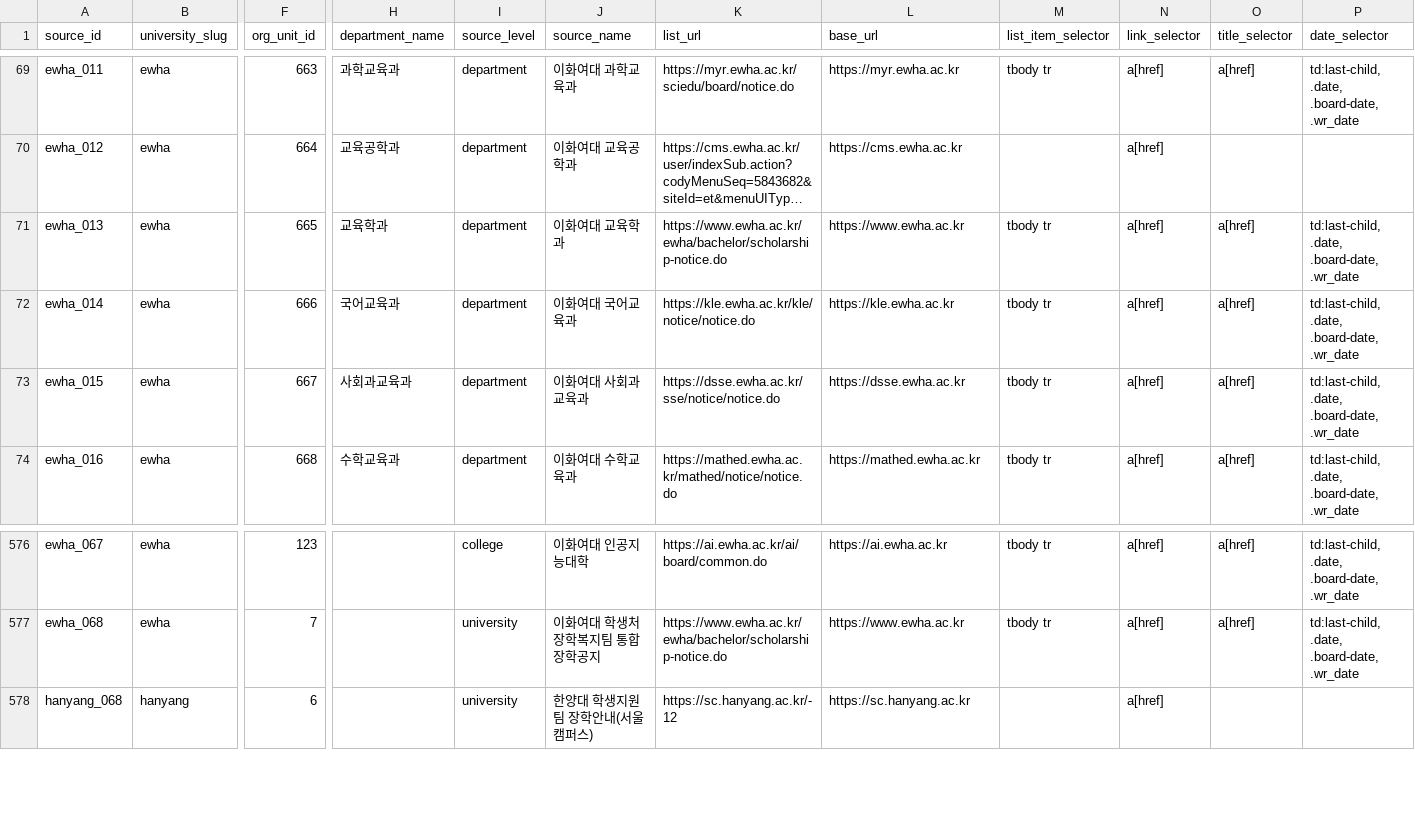
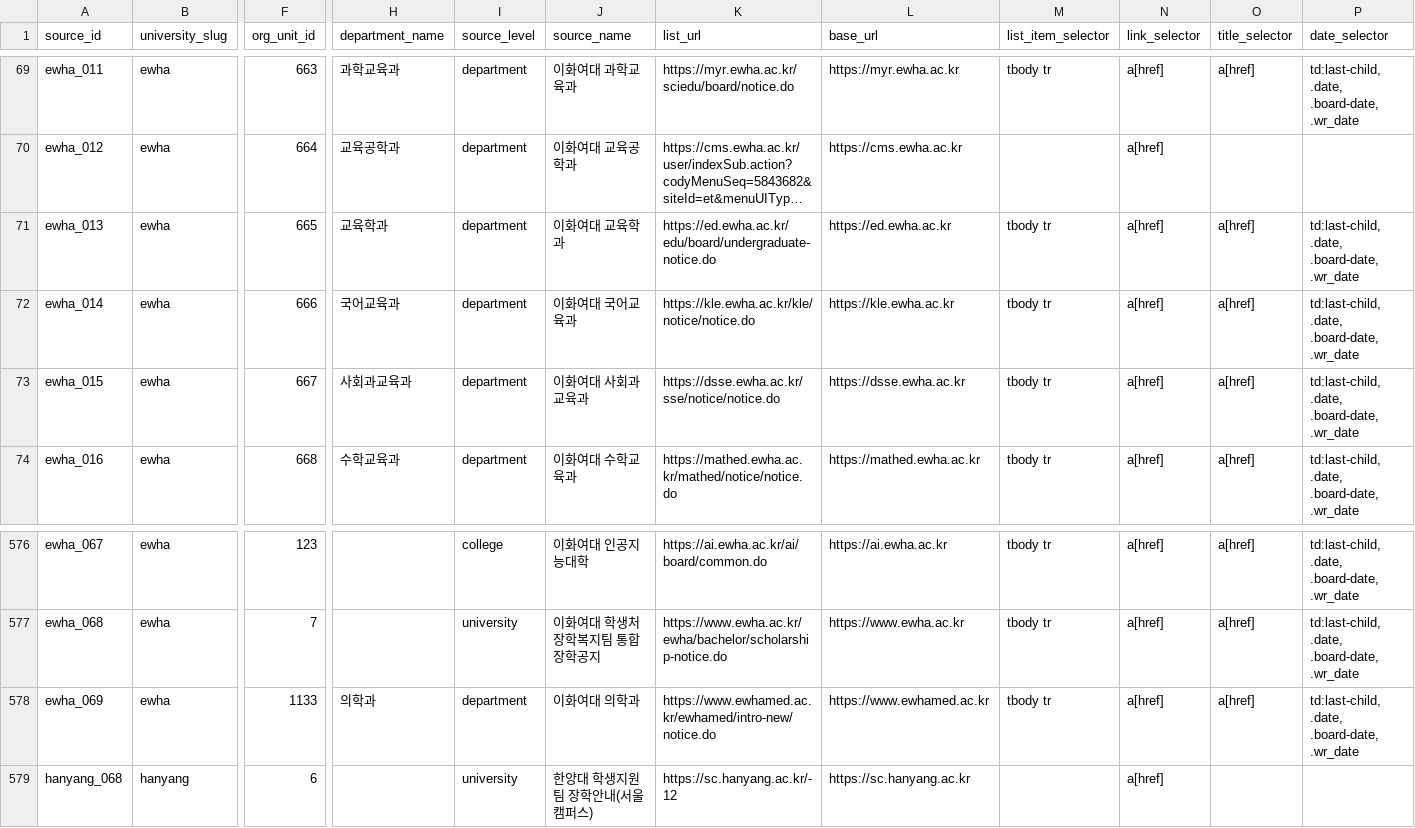
Before and after one commit to HyunsunHwang/scholarship-curation-platform, a CSV file: data/notice-sources.csv, drawn as a sheet; only a part is shown, gaps mark what is left out; long unchanged cells end in …; rows hold the shown columns only; the diff names each change by its address in the sheet, - before the commit and + after, or states it on an @@ line.

```diff
--- a/data/notice-sources.csv
+++ b/data/notice-sources.csv
-K71 (list_url): https://www.ewha.ac.kr/ewha/bachelor/scholarship-notice.do
+K71 (list_url): https://ed.ewha.ac.kr/edu/board/undergraduate-notice.do
-L71 (base_url): https://www.ewha.ac.kr
+L71 (base_url): https://ed.ewha.ac.kr
+row 578: ewha_069 | ewha | 1133 | 의학과 | department | 이화여대 의학과 | https://www.ewhamed.ac.kr/ewhamed/intro-new/notice.do | https://www.ewhamed.ac.kr | tbody tr | a[href] | a[href] | td:last-child, .date, .board-date, .wr_date
```
Also changed, not shown: 4 other files.
